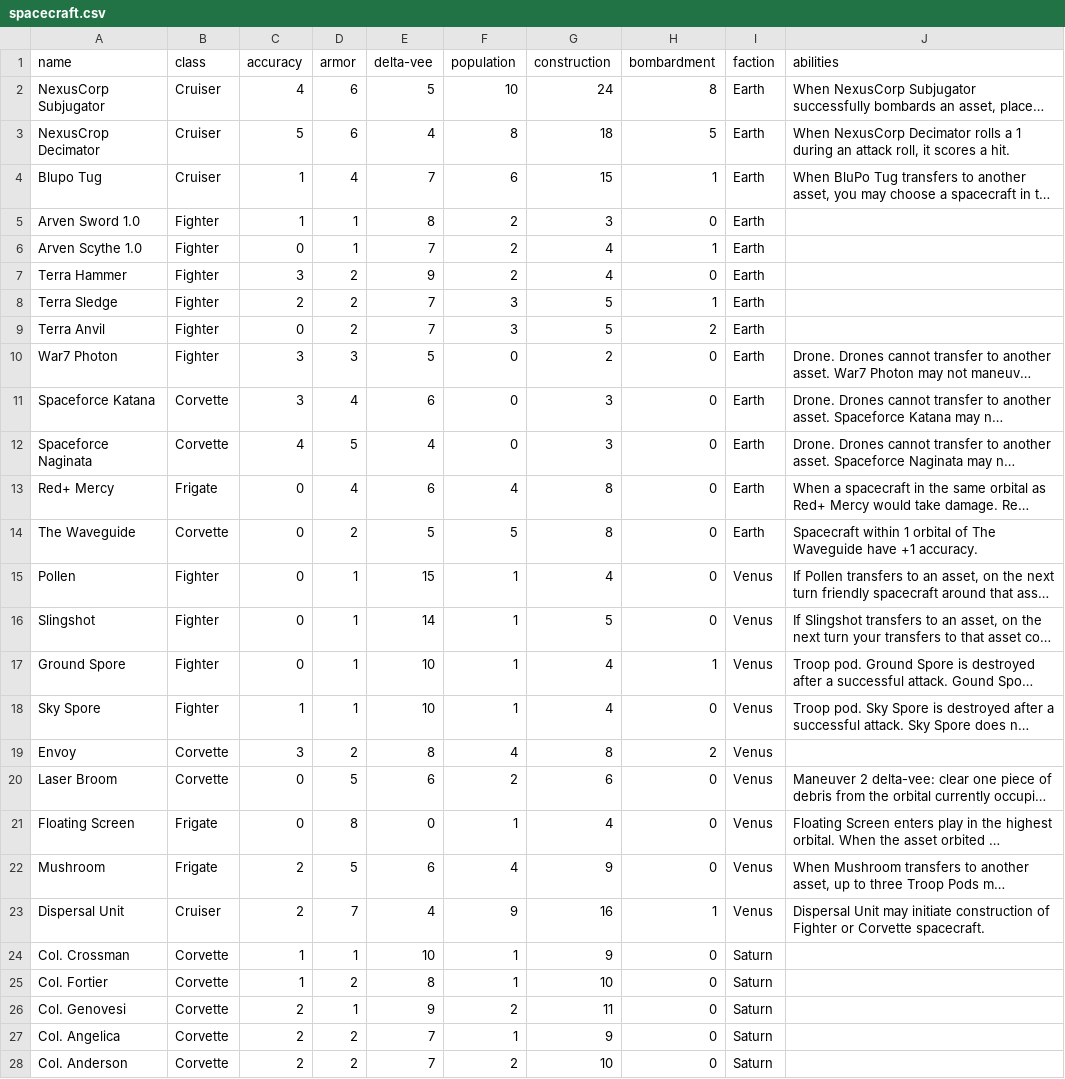
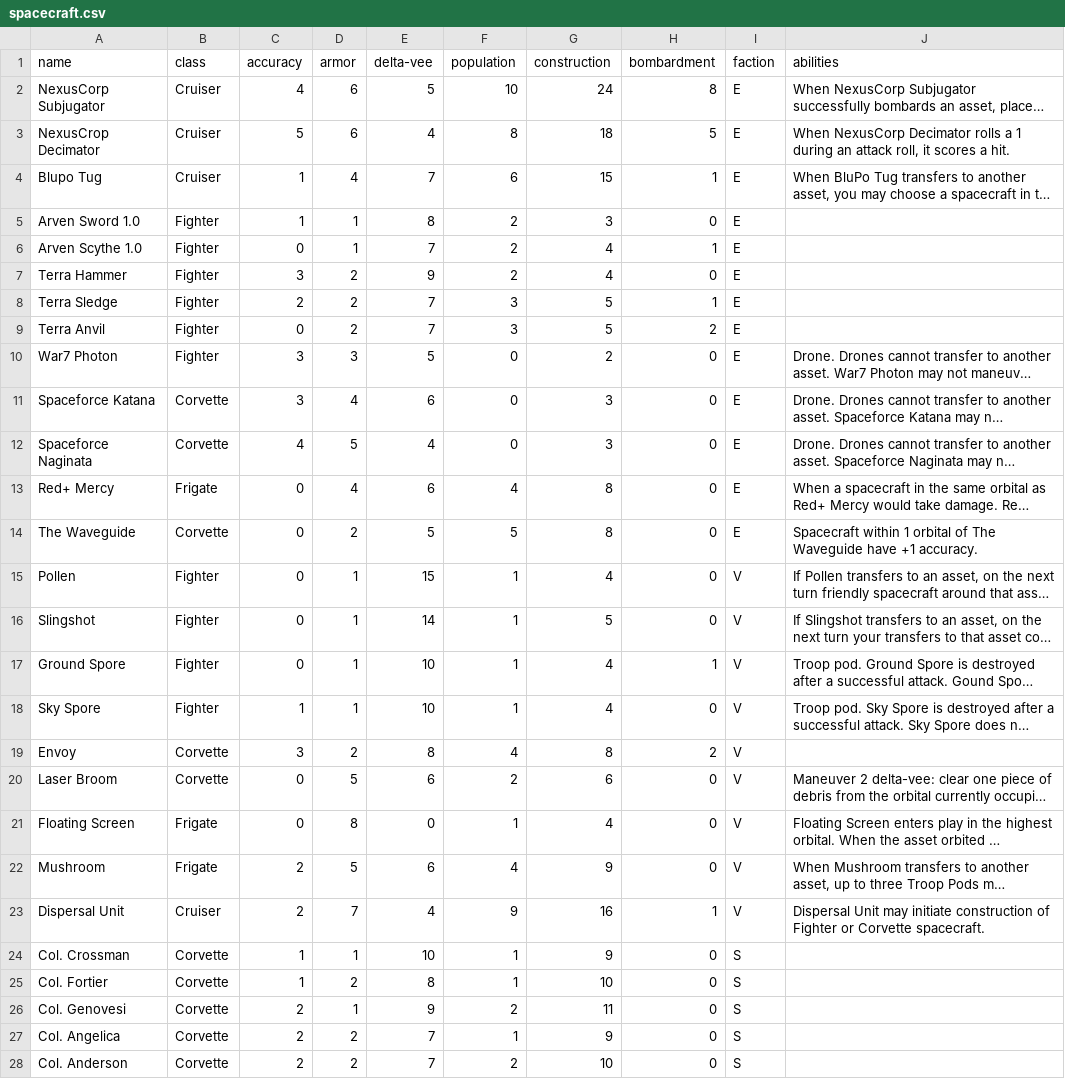
Before and after one commit to RocketPuppy/Retrograde, a CSV file: cards/spacecraft.csv, drawn as a sheet; only a part is shown; long unchanged cells end in …; the diff covers the shown part only; the diff names each change by its address in the sheet, - before the commit and + after, or states it on an @@ line.

Commit message:
Shorten faction marker to just a single character

```diff
--- a/cards/spacecraft.csv
+++ b/cards/spacecraft.csv
-I2:I14 (faction): Earth
+I2:I14 (faction): E
-I15:I23 (faction): Venus
+I15:I23 (faction): V
-I24:I28 (faction): Saturn
+I24:I28 (faction): S
```
Also changed, not shown: 15 edited cells elsewhere in this file, cards/upgrades.csv.
